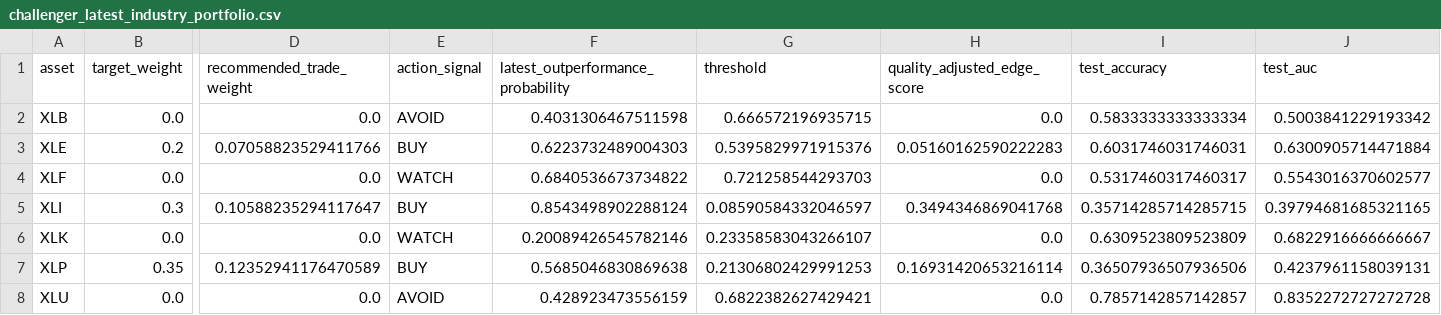
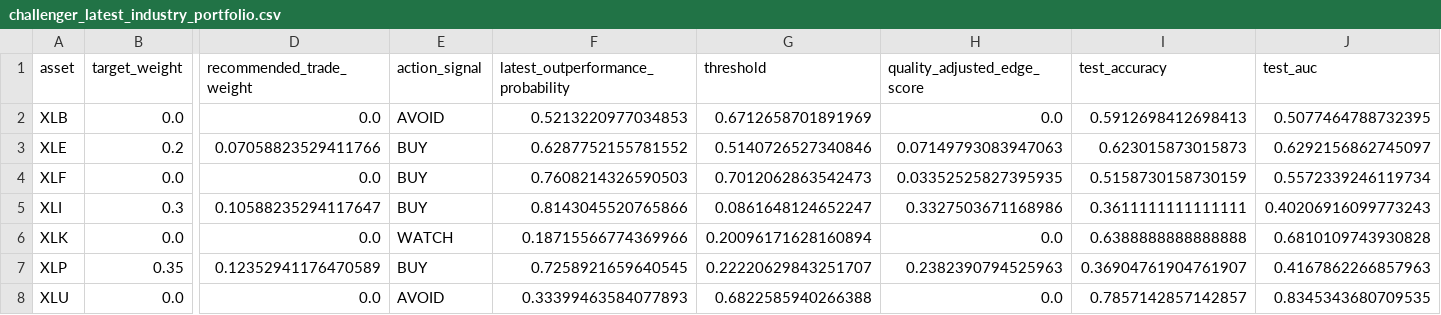
Before and after one commit to cjr2333333-afk/sector-etf-rotation-dashboard, a CSV file: final_sector_rotation_model/outputs/challenger_latest_industry_portfolio.csv, drawn as a sheet; only a part is shown, gaps mark what is left out; the diff covers the shown part only; the diff names each change by its address in the sheet, - before the commit and + after, or states it on an @@ line.

```diff
--- a/final_sector_rotation_model/outputs/challenger_latest_industry_portfolio.csv
+++ b/final_sector_rotation_model/outputs/challenger_latest_industry_portfolio.csv
-F2: 0.4031306467511598
+F2: 0.5213220977034853
-G2 (threshold): 0.666572196935715
+G2 (threshold): 0.6712658701891969
-I2 (test_accuracy): 0.5833333333333334
+I2 (test_accuracy): 0.5912698412698413
-J2 (test_auc): 0.5003841229193342
+J2 (test_auc): 0.5077464788732395
-F3: 0.6223732489004303
+F3: 0.6287752155781552
-G3 (threshold): 0.5395829971915376
+G3 (threshold): 0.5140726527340846
-H3 (quality_adjusted_edge_score): 0.05160162590222283
+H3 (quality_adjusted_edge_score): 0.07149793083947063
-I3 (test_accuracy): 0.6031746031746031
+I3 (test_accuracy): 0.623015873015873
-J3 (test_auc): 0.6300905714471884
+J3 (test_auc): 0.6292156862745097
-E4 (action_signal): WATCH
+E4 (action_signal): BUY
-F4: 0.6840536673734822
+F4: 0.7608214326590503
-G4 (threshold): 0.721258544293703
+G4 (threshold): 0.7012062863542473
-H4 (quality_adjusted_edge_score): 0.0
+H4 (quality_adjusted_edge_score): 0.03352525827395935
-I4 (test_accuracy): 0.5317460317460317
+I4 (test_accuracy): 0.5158730158730159
-J4 (test_auc): 0.5543016370602577
+J4 (test_auc): 0.5572339246119734
-F5: 0.8543498902288124
+F5: 0.8143045520765866
-G5 (threshold): 0.08590584332046597
+G5 (threshold): 0.0861648124652247
-H5 (quality_adjusted_edge_score): 0.3494346869041768
+H5 (quality_adjusted_edge_score): 0.3327503671168986
-I5 (test_accuracy): 0.35714285714285715
+I5 (test_accuracy): 0.3611111111111111
-J5 (test_auc): 0.39794681685321165
+J5 (test_auc): 0.40206916099773243
-F6: 0.20089426545782146
+F6: 0.18715566774369966
-G6 (threshold): 0.23358583043266107
+G6 (threshold): 0.20096171628160894
-I6 (test_accuracy): 0.6309523809523809
+I6 (test_accuracy): 0.6388888888888888
-J6 (test_auc): 0.6822916666666667
+J6 (test_auc): 0.6810109743930828
-F7: 0.5685046830869638
+F7: 0.7258921659640545
-G7 (threshold): 0.21306802429991253
+G7 (threshold): 0.22220629843251707
-H7 (quality_adjusted_edge_score): 0.16931420653216114
+H7 (quality_adjusted_edge_score): 0.2382390794525963
-I7 (test_accuracy): 0.36507936507936506
+I7 (test_accuracy): 0.36904761904761907
-J7 (test_auc): 0.4237961158039131
+J7 (test_auc): 0.4167862266857963
-F8: 0.428923473556159
+F8: 0.33399463584077893
-G8 (threshold): 0.6822382627429421
+G8 (threshold): 0.6822585940266388
-J8 (test_auc): 0.8352272727272728
+J8 (test_auc): 0.8345343680709535
```
Also changed, not shown: 10 edited cells elsewhere in this file, final_sector_rotation_model/outputs/challenger_sector_outperformance_predictions.csv, final_sector_rotation_model/outputs/latest_industry_portfolio.csv, 18 other files.
